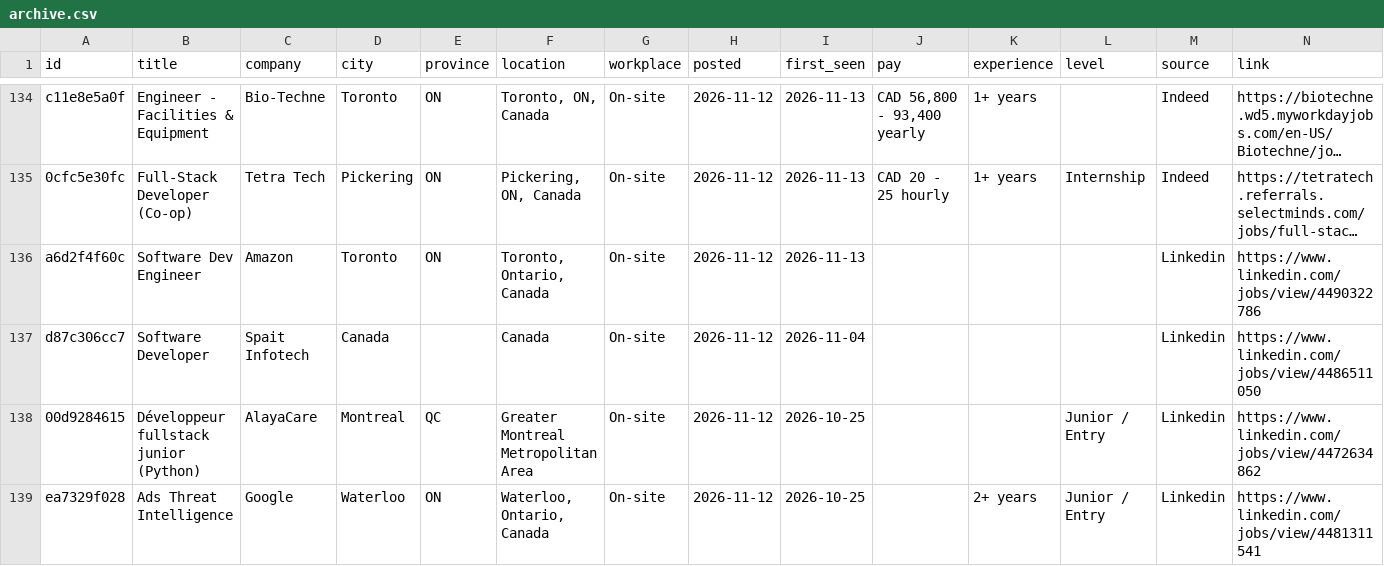
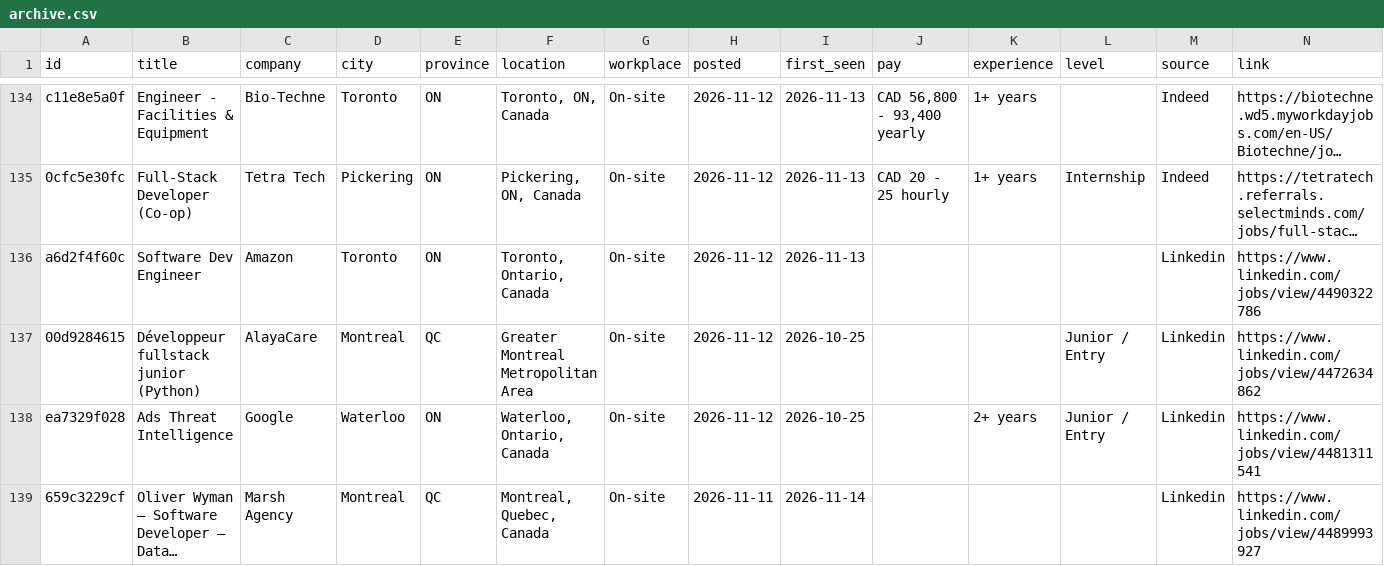
Before and after one commit to MeetPatel8575/canada-early-career-tech-jobs, a CSV file: archive.csv, drawn as a sheet; only a part is shown, gaps mark what is left out; the shorter side is filled out with more unchanged rows; long unchanged cells end in …; the diff names each change by its address in the sheet, - before the commit and + after, or states it on an @@ line.

```diff
--- a/archive.csv
+++ b/archive.csv
-row 137: d87c306cc7 | Software Developer | Spait Infotech | Canada |  | Canada | On-site | 2026-11-12 | 2026-11-04 |  |  |  | Linkedin | https://www.linkedin.com/jobs/view/4486511050
```
Also changed, not shown: jobs.csv, 2 other files.
